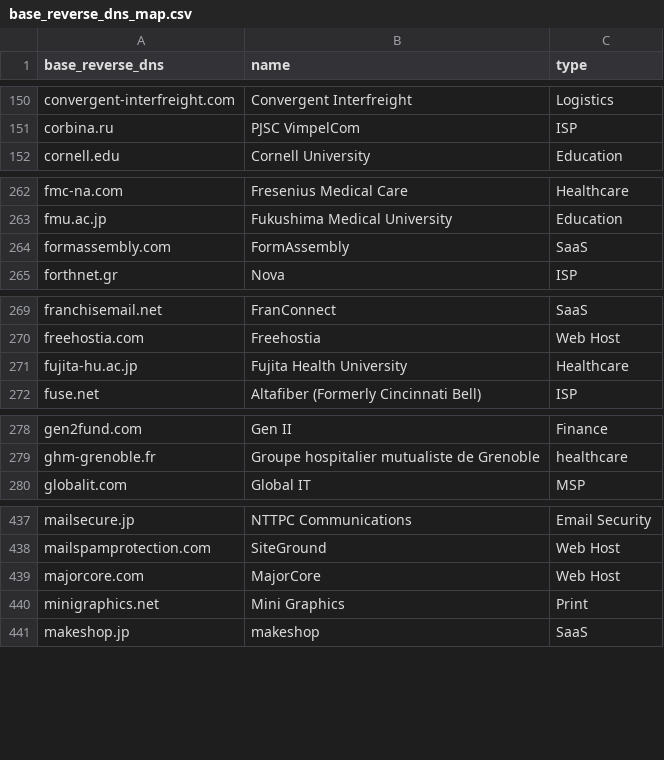
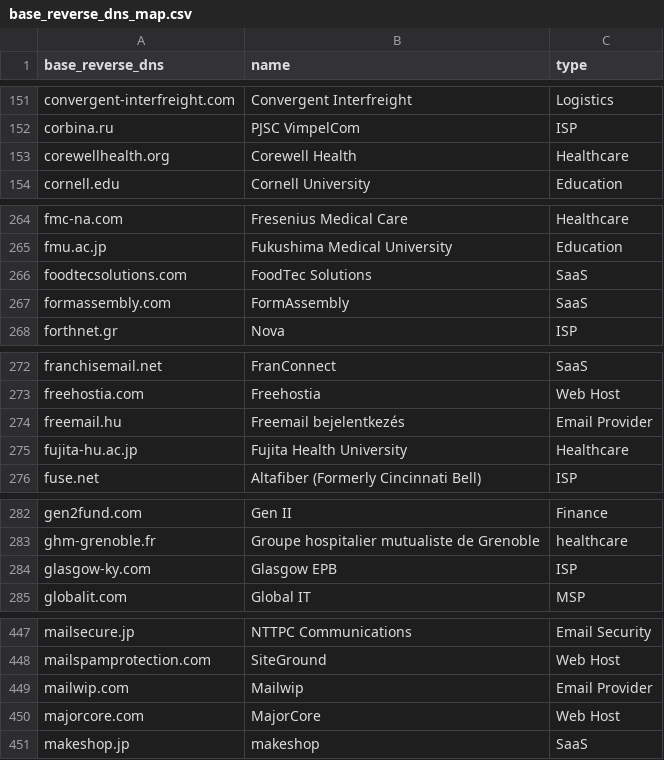
Before and after one commit to domainaware/parsedmarc, a CSV file: parsedmarc/resources/maps/base_reverse_dns_map.csv, drawn as a sheet; only a part is shown, gaps mark what is left out; the diff covers the shown part only.

Commit message:
Update reverse DNS map

```diff
--- a/parsedmarc/resources/maps/base_reverse_dns_map.csv
+++ b/parsedmarc/resources/maps/base_reverse_dns_map.csv
@@ -151,2 +152,3 @@ convergent-interfreight.com,Convergent Interfreight,Logistics
 corbina.ru,PJSC VimpelCom,ISP
+corewellhealth.org,Corewell Health,Healthcare
 cornell.edu,Cornell University,Education
@@ -263,2 +265,3 @@ fmc-na.com,Fresenius Medical Care,Healthcare
 fmu.ac.jp,Fukushima Medical University,Education
+foodtecsolutions.com,FoodTec Solutions,SaaS
 formassembly.com,FormAssembly,SaaS
@@ -270,2 +273,3 @@ franchisemail.net,FranConnect,SaaS
 freehostia.com,Freehostia,Web Host
+freemail.hu,Freemail bejelentkezés,Email Provider
 fujita-hu.ac.jp,Fujita Health University,Healthcare
@@ -279,2 +283,3 @@ gen2fund.com,Gen II,Finance
 ghm-grenoble.fr,Groupe hospitalier mutualiste de Grenoble,healthcare
+glasgow-ky.com,Glasgow EPB,ISP
 globalit.com,Global IT,MSP
@@ -438,4 +448,4 @@ mailsecure.jp,NTTPC Communications,Email Security
 mailspamprotection.com,SiteGround,Web Host
+mailwip.com,Mailwip,Email Provider
 majorcore.com,MajorCore,Web Host
-minigraphics.net,Mini Graphics,Print
 makeshop.jp,makeshop,SaaS
```
Also changed, not shown: 13 added rows, 8 moved rows and 1 edited cell elsewhere in this file.
